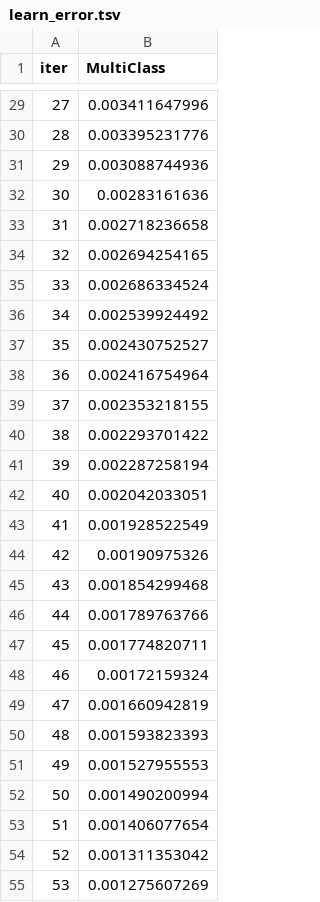
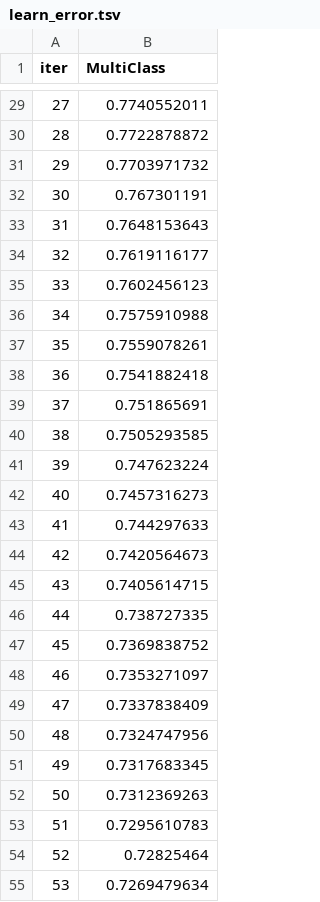
Before and after one commit to pvillegasmartin/Challenge-week-2, a TSV file: catboost_info/learn_error.tsv, drawn as a sheet; only a part is shown, gaps mark what is left out; the diff covers the shown part only.

```diff
--- a/catboost_info/learn_error.tsv
+++ b/catboost_info/learn_error.tsv
@@ -29,27 +29,27 @@ iter	MultiClass
-27	0.003411647996
-28	0.003395231776
-29	0.003088744936
-30	0.00283161636
-31	0.002718236658
-32	0.002694254165
-33	0.002686334524
-34	0.002539924492
-35	0.002430752527
-36	0.002416754964
-37	0.002353218155
-38	0.002293701422
-39	0.002287258194
-40	0.002042033051
-41	0.001928522549
-42	0.00190975326
-43	0.001854299468
-44	0.001789763766
-45	0.001774820711
-46	0.00172159324
-47	0.001660942819
-48	0.001593823393
-49	0.001527955553
-50	0.001490200994
-51	0.001406077654
-52	0.001311353042
-53	0.001275607269
+27	0.7740552011
+28	0.7722878872
+29	0.7703971732
+30	0.767301191
+31	0.7648153643
+32	0.7619116177
+33	0.7602456123
+34	0.7575910988
+35	0.7559078261
+36	0.7541882418
+37	0.751865691
+38	0.7505293585
+39	0.747623224
+40	0.7457316273
+41	0.744297633
+42	0.7420564673
+43	0.7405614715
+44	0.738727335
+45	0.7369838752
+46	0.7353271097
+47	0.7337838409
+48	0.7324747956
+49	0.7317683345
+50	0.7312369263
+51	0.7295610783
+52	0.72825464
+53	0.7269479634
```
Also changed, not shown: 73 edited cells elsewhere in this file, catboost_info/time_left.tsv, 3 other files.
